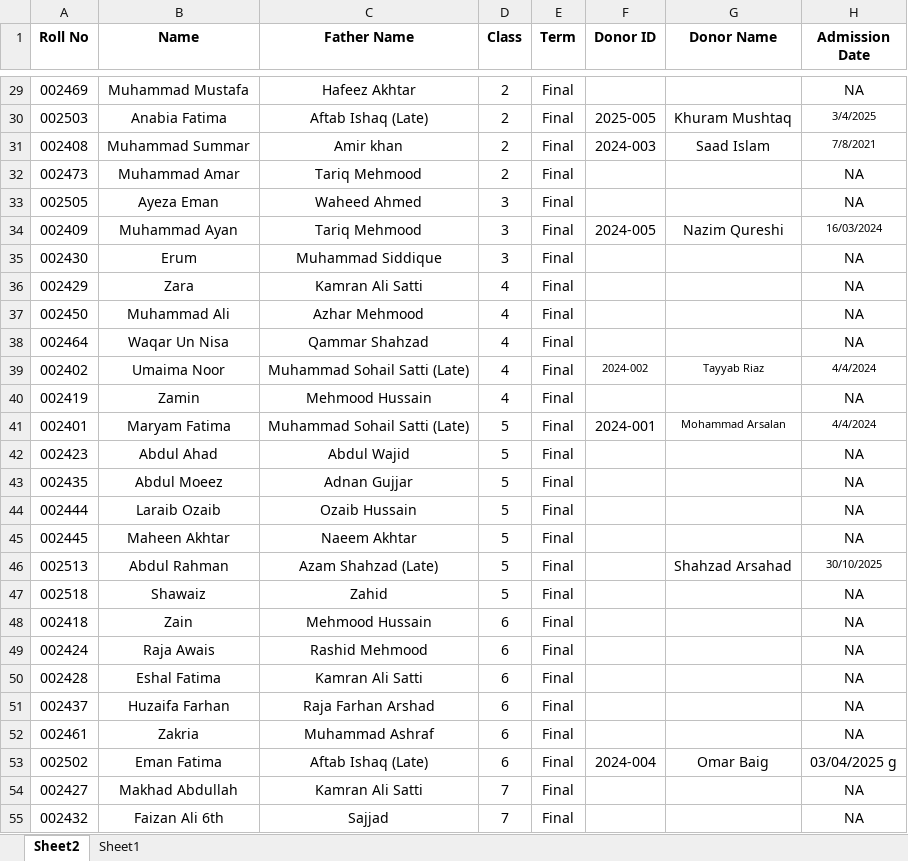
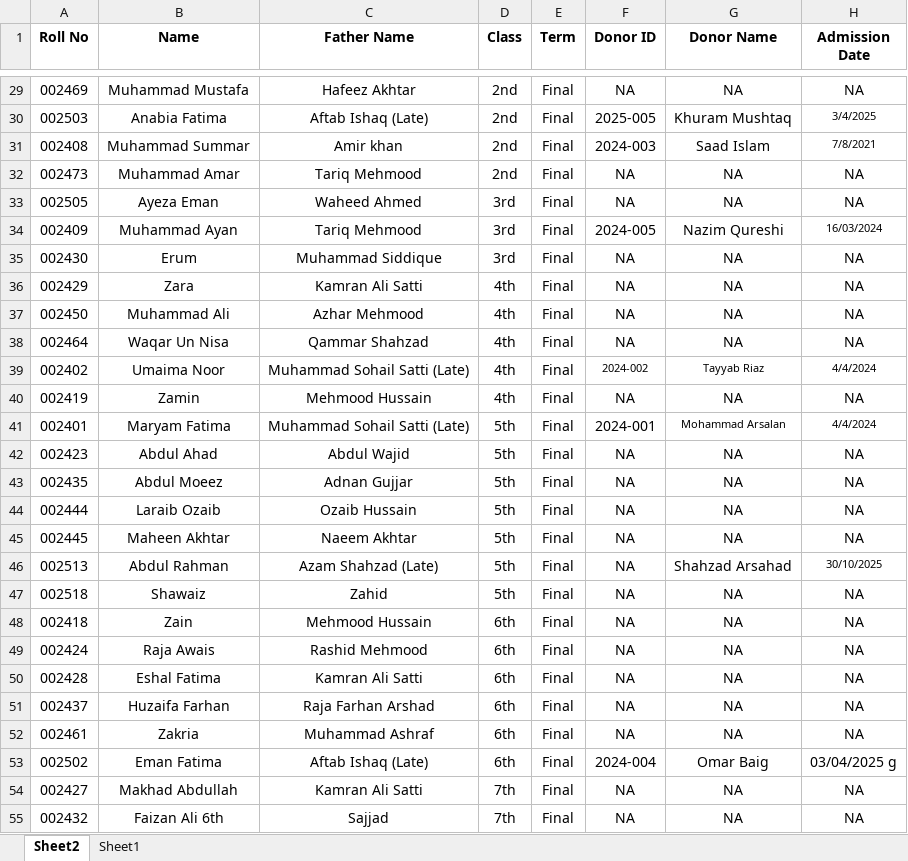
Before and after one commit to uschoolspk-byte/Results, an Excel workbook: data/class.xlsx, sheet Sheet2, drawn as a sheet; only a part is shown, gaps mark what is left out; values as stored, in another font and other column widths than the file's, no borders; the diff covers the shown part only; the diff names each change by its address in the sheet, - before the commit and + after, or states it on an @@ line.

```diff
--- a/data/class.xlsx (sheet Sheet2)
+++ b/data/class.xlsx (sheet Sheet2)
-D29:D32 (Class): 2
+D29:D32 (Class): 2nd
-F29 (Donor ID): (empty)
+F29 (Donor ID): NA
-G29 (Donor Name): (empty)
+G29 (Donor Name): NA
-F32:F33 (Donor ID): (empty)
+F32:F33 (Donor ID): NA
-G32:G33 (Donor Name): (empty)
+G32:G33 (Donor Name): NA
-D33:D35 (Class): 3
+D33:D35 (Class): 3rd
-F35:F38 (Donor ID): (empty)
+F35:F38 (Donor ID): NA
-G35:G38 (Donor Name): (empty)
+G35:G38 (Donor Name): NA
-D36:D40 (Class): 4
+D36:D40 (Class): 4th
-F40 (Donor ID): (empty)
+F40 (Donor ID): NA
-G40 (Donor Name): (empty)
+G40 (Donor Name): NA
-D41:D47 (Class): 5
+D41:D47 (Class): 5th
-F42:F52 (Donor ID): (empty)
+F42:F52 (Donor ID): NA
-G42:G45 (Donor Name): (empty)
+G42:G45 (Donor Name): NA
-G47:G52 (Donor Name): (empty)
+G47:G52 (Donor Name): NA
-D48:D53 (Class): 6
+D48:D53 (Class): 6th
-D54:D55 (Class): 7
+D54:D55 (Class): 7th
-F54:F55 (Donor ID): (empty)
+F54:F55 (Donor ID): NA
-G54:G55 (Donor Name): (empty)
+G54:G55 (Donor Name): NA
```
Also changed, not shown: 93 edited cells elsewhere in this sheet.
